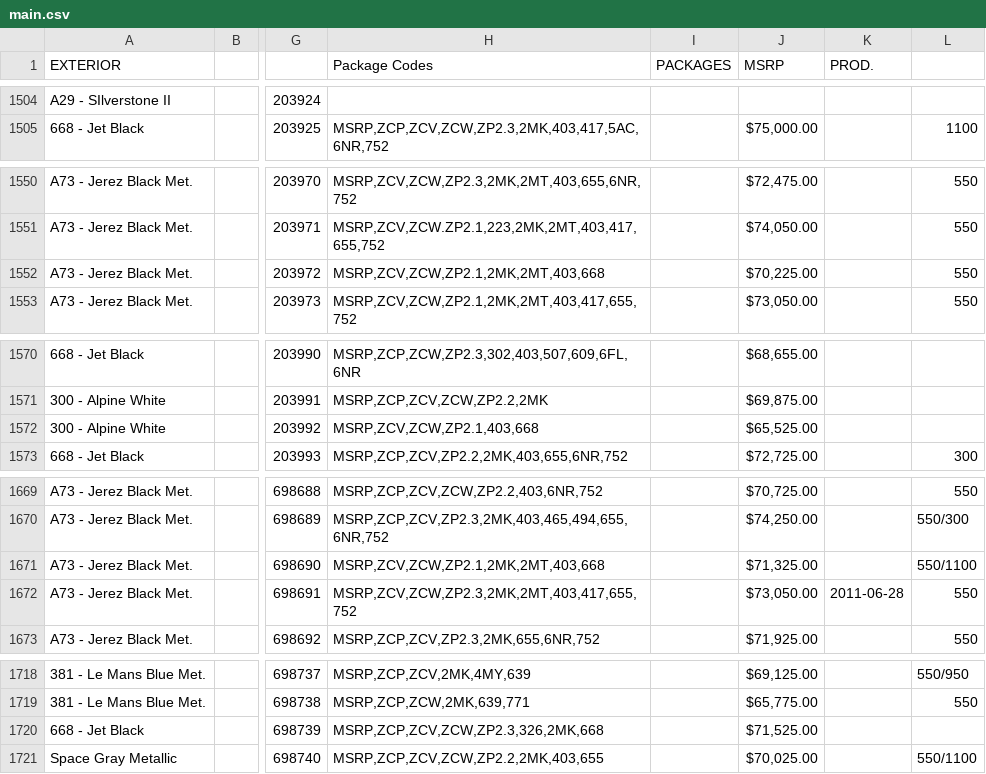
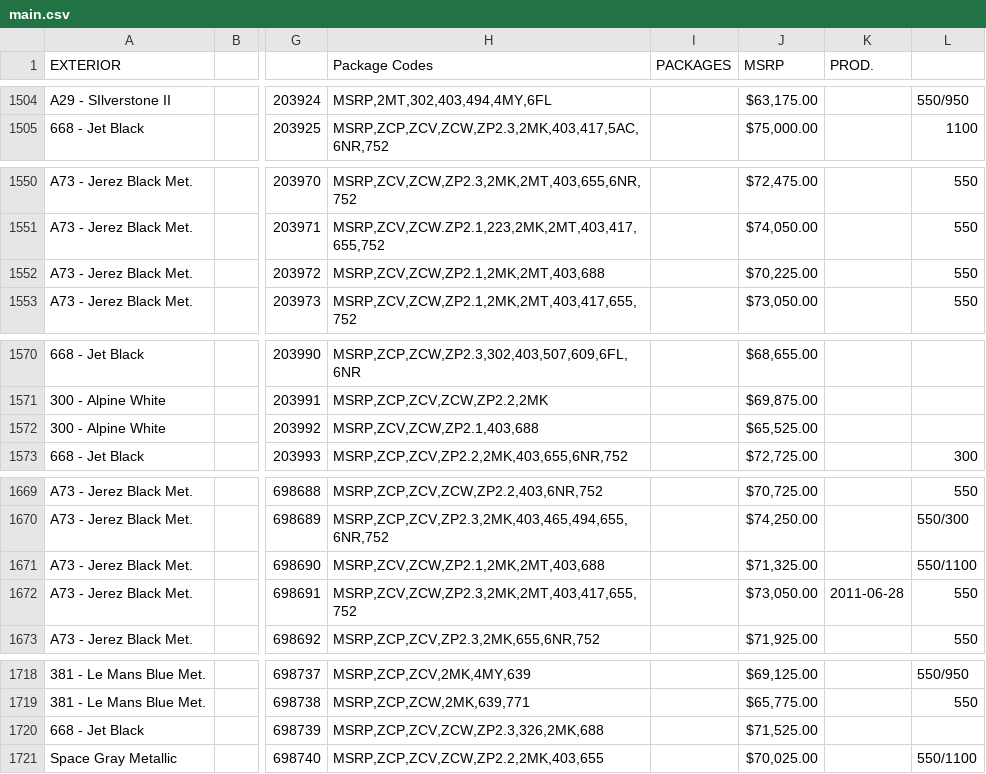
Before and after one commit to Sman19/Functioning-Website, a CSV file: main.csv, drawn as a sheet; only a part is shown, gaps mark what is left out; the diff covers the shown part only; the diff names each change by its address in the sheet, - before the commit and + after, or states it on an @@ line.

```diff
--- a/main.csv
+++ b/main.csv
-H1504 (Package Codes): (empty)
+H1504 (Package Codes): MSRP,2MT,302,403,494,4MY,6FL
-J1504 (MSRP): (empty)
+J1504 (MSRP): $63,175.00
-L1504: (empty)
+L1504: 550/950
-H1552 (Package Codes): MSRP,ZCV,ZCW,ZP2.1,2MK,2MT,403,668
+H1552 (Package Codes): MSRP,ZCV,ZCW,ZP2.1,2MK,2MT,403,688
-H1572 (Package Codes): MSRP,ZCV,ZCW,ZP2.1,403,668
+H1572 (Package Codes): MSRP,ZCV,ZCW,ZP2.1,403,688
-H1671 (Package Codes): MSRP,ZCV,ZCW,ZP2.1,2MK,2MT,403,668
+H1671 (Package Codes): MSRP,ZCV,ZCW,ZP2.1,2MK,2MT,403,688
-H1720 (Package Codes): MSRP,ZCP,ZCV,ZCW,ZP2.3,326,2MK,668
+H1720 (Package Codes): MSRP,ZCP,ZCV,ZCW,ZP2.3,326,2MK,688
```
Also changed, not shown: 72 edited cells elsewhere in this file.
